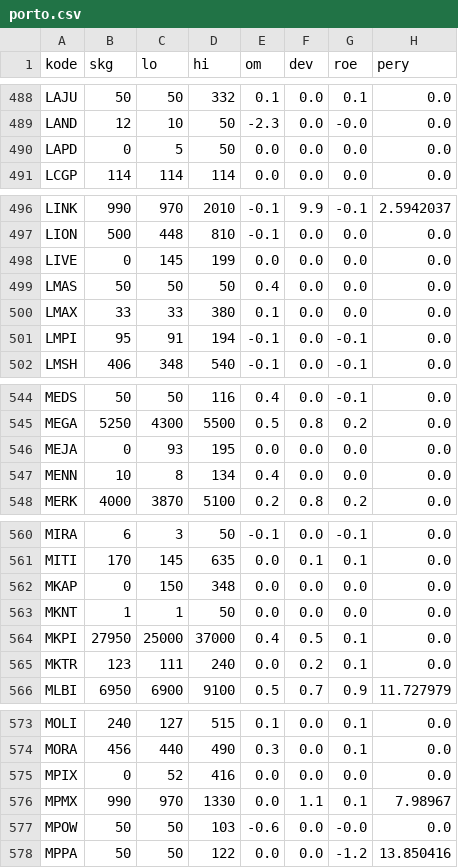
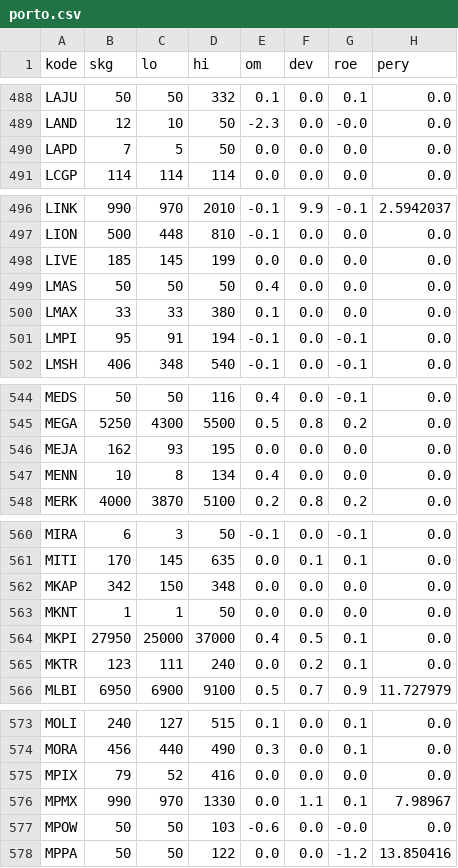
Before and after one commit to nausya/sahamku, a CSV file: porto.csv, drawn as a sheet; only a part is shown, gaps mark what is left out; the diff covers the shown part only; the diff names each change by its address in the sheet, - before the commit and + after, or states it on an @@ line.

```diff
--- a/porto.csv
+++ b/porto.csv
-B490 (skg): 0
+B490 (skg): 7
-B498 (skg): 0
+B498 (skg): 185
-B546 (skg): 0
+B546 (skg): 162
-B562 (skg): 0
+B562 (skg): 342
-B575 (skg): 0
+B575 (skg): 79
```
Also changed, not shown: 14 edited cells elsewhere in this file.
